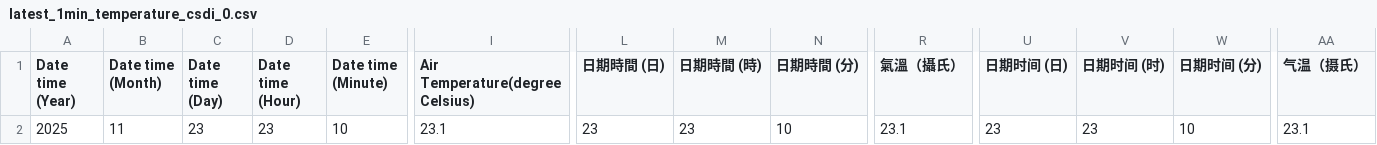
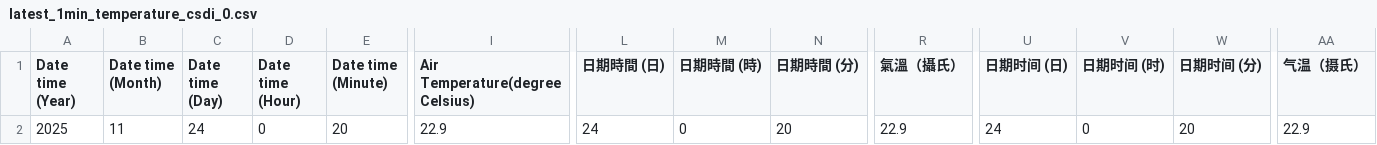
Before and after one commit to cysyiu/WeatherMap, a CSV file: Data/Temperature_data/latest_1min_temperature_csdi_0.csv, drawn as a sheet; only a part is shown, gaps mark what is left out; the diff names each change by its address in the sheet, - before the commit and + after, or states it on an @@ line.

```diff
--- a/Data/Temperature_data/latest_1min_temperature_csdi_0.csv
+++ b/Data/Temperature_data/latest_1min_temperature_csdi_0.csv
-C2 (Date time (Day)): 23
+C2 (Date time (Day)): 24
-D2 (Date time (Hour)): 23
+D2 (Date time (Hour)): 0
-E2 (Date time (Minute)): 10
+E2 (Date time (Minute)): 20
-I2 (Air Temperature(degree Celsius)): 23.1
+I2 (Air Temperature(degree Celsius)): 22.9
-L2 (日期時間 (日)): 23
+L2 (日期時間 (日)): 24
-M2 (日期時間 (時)): 23
+M2 (日期時間 (時)): 0
-N2 (日期時間 (分)): 10
+N2 (日期時間 (分)): 20
-R2 (氣溫（攝氏）): 23.1
+R2 (氣溫（攝氏）): 22.9
-U2 (日期时间 (日)): 23
+U2 (日期时间 (日)): 24
-V2 (日期时间 (时)): 23
+V2 (日期时间 (时)): 0
-W2 (日期时间 (分)): 10
+W2 (日期时间 (分)): 20
-AA2 (气温（摄氏）): 23.1
+AA2 (气温（摄氏）): 22.9
```
Also changed, not shown: Data/Temperature_data/latest_1min_temperature_csdi_1.csv, Data/Temperature_data/latest_1min_temperature_csdi_10.csv, 36 other files.
